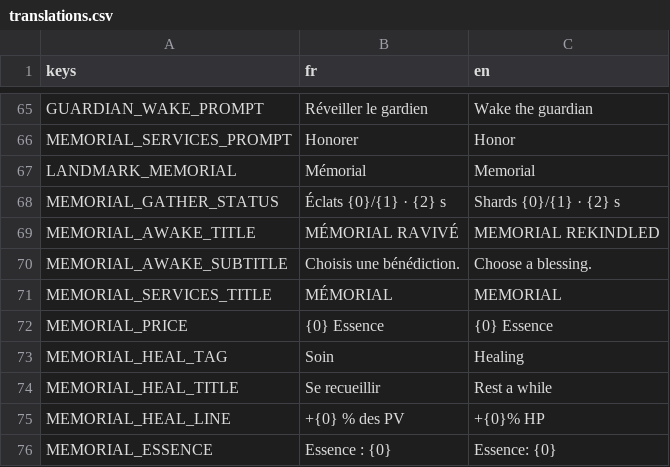
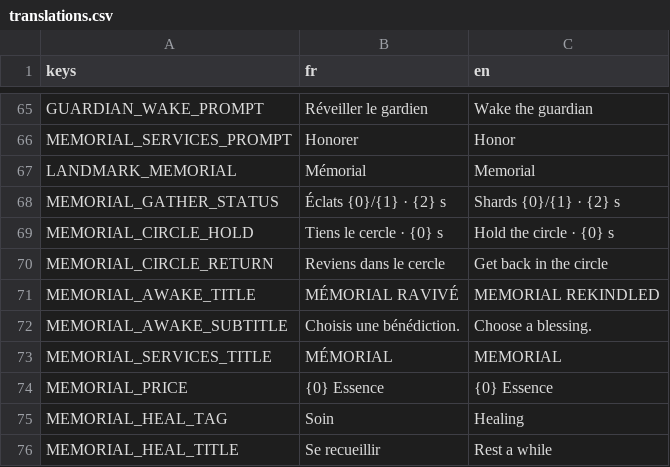
Before and after one commit to raphplt/vestiges, a CSV file: assets/translations/translations.csv, drawn as a sheet; only a part is shown, gaps mark what is left out; the shorter side is filled out with more unchanged rows.

Commit message:
feat: raviver un Mémorial tient en haleine, anneau-horloge, vagues, cercle qui se resserre et onde (plan 57 C4)

```diff
--- a/assets/translations/translations.csv
+++ b/assets/translations/translations.csv
@@ -68,2 +68,4 @@ LANDMARK_MEMORIAL,Mémorial,Memorial
 MEMORIAL_GATHER_STATUS,Éclats {0}/{1} · {2} s,Shards {0}/{1} · {2} s
+MEMORIAL_CIRCLE_HOLD,"Tiens le cercle · {0} s","Hold the circle · {0} s"
+MEMORIAL_CIRCLE_RETURN,Reviens dans le cercle,Get back in the circle
 MEMORIAL_AWAKE_TITLE,MÉMORIAL RAVIVÉ,MEMORIAL REKINDLED
```
Also changed, not shown: 11 other files.
